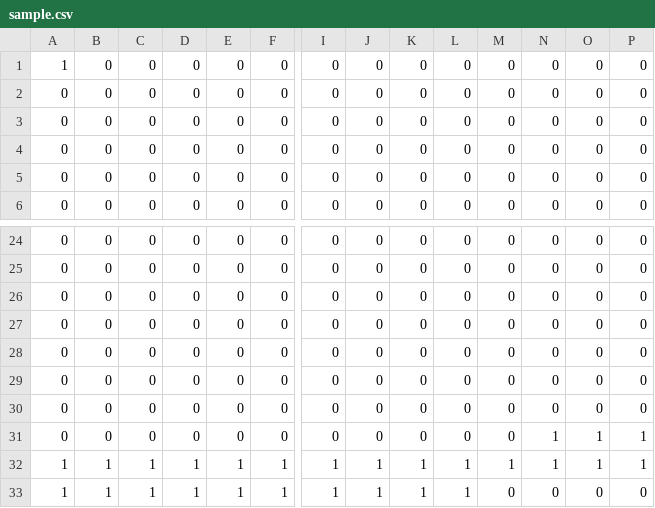
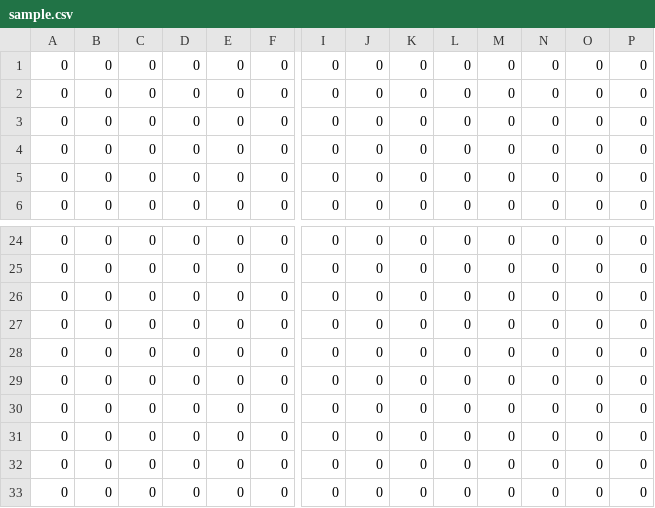
Before and after one commit to FlasHGT/Car-Tuner, a CSV file: Assets/CSV/sample.csv, drawn as a sheet; only a part is shown, gaps mark what is left out; removed rows and columns are numbered as before the commit, all else as after; rows hold the shown columns only; the diff names each change by its address in the sheet, - before the commit and + after, or states it on an @@ line.

```diff
--- a/Assets/CSV/sample.csv
+++ b/Assets/CSV/sample.csv
-A1: 1
+A1: 0
-N31: 1
+N31: 0
-O31: 1
+O31: 0
-P31: 1
+P31: 0
-row 32: 1 | 1 | 1 | 1 | 1 | 1 | 1 | 1 | 1 | 1 | 1 | 1 | 1 | 1
-row 33: 1 | 1 | 1 | 1 | 1 | 1 | 1 | 1 | 1 | 1 | 0 | 0 | 0 | 0
+row 32: 0 | 0 | 0 | 0 | 0 | 0 | 0 | 0 | 0 | 0 | 0 | 0 | 0 | 0
+row 33: 0 | 0 | 0 | 0 | 0 | 0 | 0 | 0 | 0 | 0 | 0 | 0 | 0 | 0
```
Also changed, not shown: Assets/CSV/sample2.csv, 4 other files.
